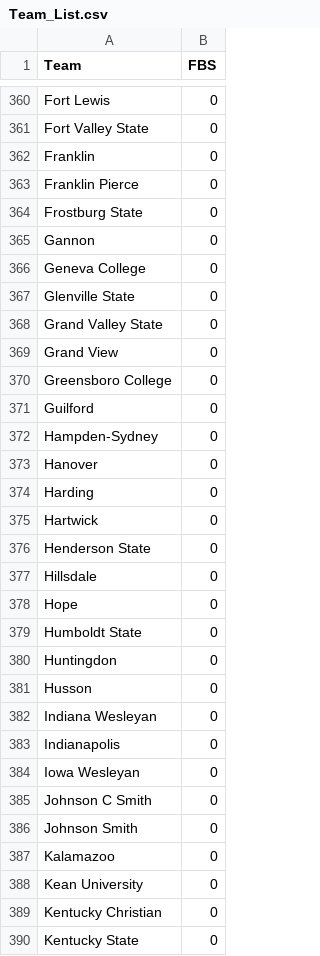
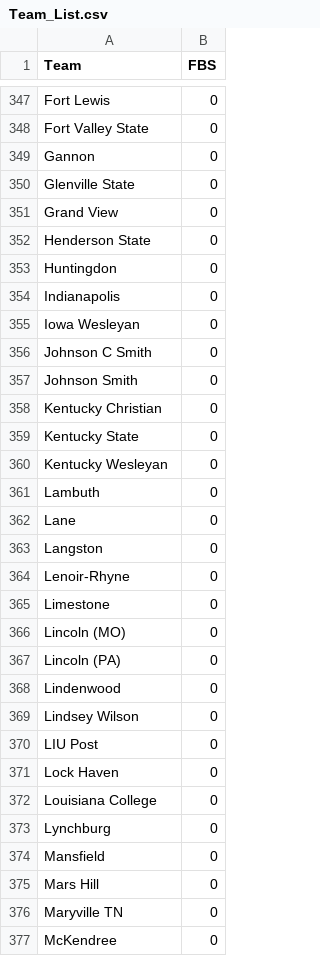
Before and after one commit to MattC137/Open_Data, a CSV file: Data/Sports/Team_List.csv, drawn as a sheet; only a part is shown, gaps mark what is left out; the shorter side is filled out with more unchanged rows; the diff covers the shown part only.

Commit message:
NCAAF Update 2020-11-01

```diff
--- a/Data/Sports/Team_List.csv
+++ b/Data/Sports/Team_List.csv
@@ -361,23 +348,7 @@
 "Fort Valley State",0
-"Franklin",0
-"Franklin Pierce",0
-"Frostburg State",0
 "Gannon",0
-"Geneva College",0
 "Glenville State",0
-"Grand Valley State",0
 "Grand View",0
-"Greensboro College",0
-"Guilford",0
-"Hampden-Sydney",0
-"Hanover",0
-"Harding",0
-"Hartwick",0
 "Henderson State",0
-"Hillsdale",0
-"Hope",0
-"Humboldt State",0
 "Huntingdon",0
-"Husson",0
-"Indiana Wesleyan",0
 "Indianapolis",0
@@ -386,4 +357,2 @@
 "Johnson Smith",0
-"Kalamazoo",0
-"Kean University",0
 "Kentucky Christian",0
```
Also changed, not shown: 57 removed rows elsewhere in this file.
